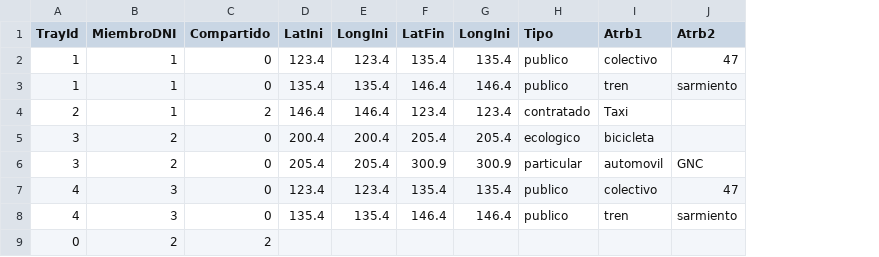
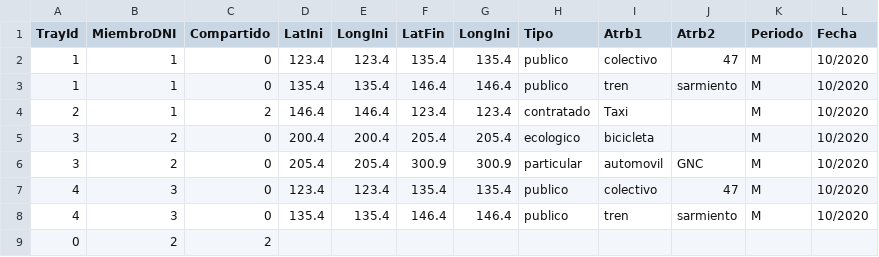
Before and after one commit to SebasCafiero/huella-carbono-sw, a CSV file: src/main/resources/trayectos.csv, drawn as a sheet; the diff names each change by its address in the sheet, - before the commit and + after, or states it on an @@ line.

```diff
--- a/src/main/resources/trayectos.csv
+++ b/src/main/resources/trayectos.csv
+column K (Periodo), rows 2-8: all M
+column L (Fecha), rows 2-8: all 10/2020
```
Also changed, not shown: 12 other files.
